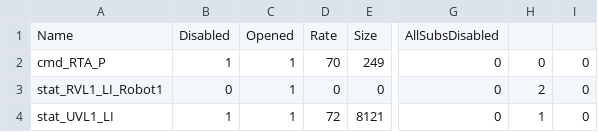
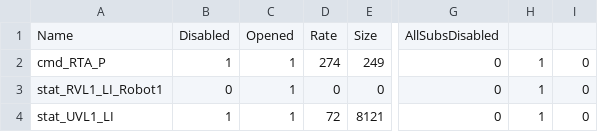
Before and after one commit to pjanec/DdsPerfTest, a CSV file: settings.csv, drawn as a sheet; only a part is shown, gaps mark what is left out; the diff names each change by its address in the sheet, - before the commit and + after, or states it on an @@ line.

```diff
--- a/settings.csv
+++ b/settings.csv
-D2: 70
+D2: 274
-H2: 0
+H2: 1
-H3: 2
+H3: 1
```
Also changed, not shown: 16 other files.
